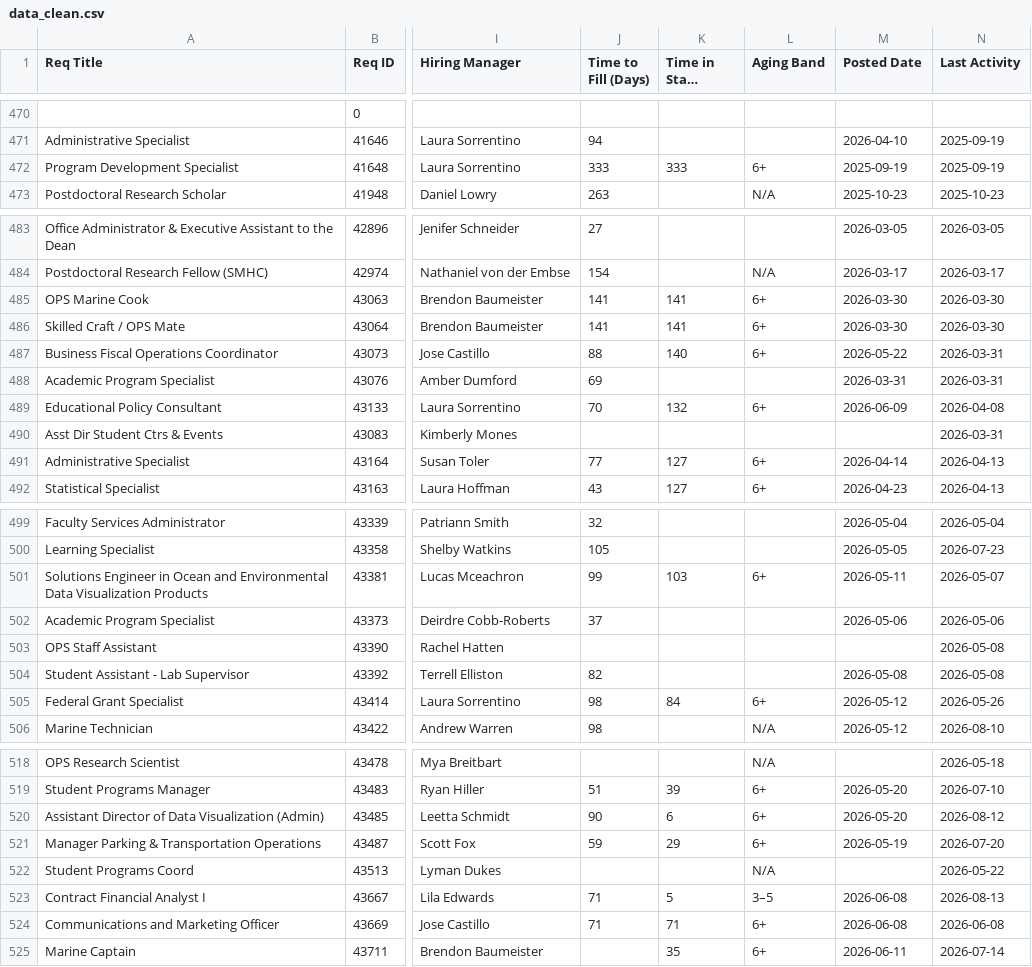
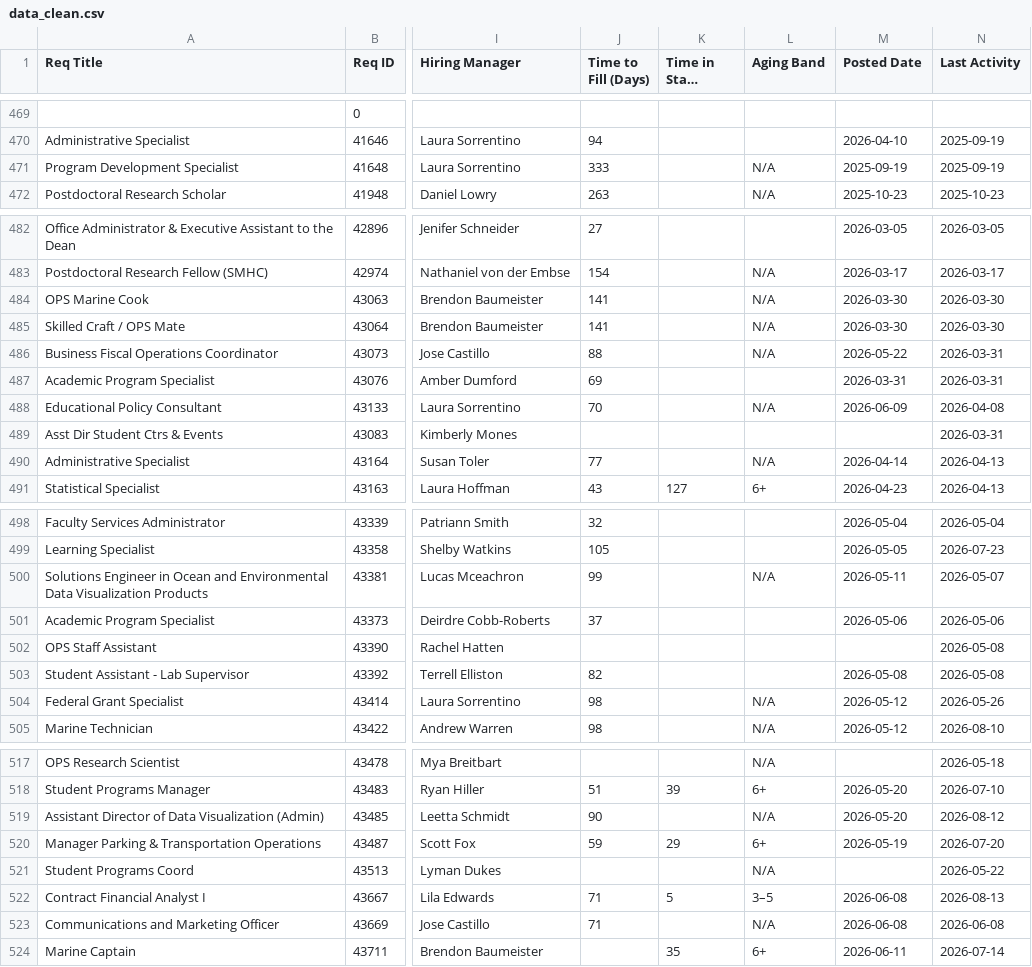
Before and after one commit to gabelopez-dev/usf-dashboard, a CSV file: data_clean.csv, drawn as a sheet; only a part is shown, gaps mark what is left out; long unchanged cells end in …; addresses are those after the commit; the diff covers the shown part only; the diff names each change by its address in the sheet, - before the commit and + after, or states it on an @@ line.

```diff
--- a/data_clean.csv
+++ b/data_clean.csv
-K471 (Time in Stage (Days)): 333
+K471 (Time in Stage (Days)): (empty)
-L471 (Aging Band): 6+
+L471 (Aging Band): N/A
-K484:K485 (Time in Stage (Days)): 141
+K484:K485 (Time in Stage (Days)): (empty)
-L484:L486 (Aging Band): 6+
+L484:L486 (Aging Band): N/A
-K486 (Time in Stage (Days)): 140
+K486 (Time in Stage (Days)): (empty)
-K488 (Time in Stage (Days)): 132
+K488 (Time in Stage (Days)): (empty)
-L488 (Aging Band): 6+
+L488 (Aging Band): N/A
-K490 (Time in Stage (Days)): 127
+K490 (Time in Stage (Days)): (empty)
-L490 (Aging Band): 6+
+L490 (Aging Band): N/A
-K500 (Time in Stage (Days)): 103
+K500 (Time in Stage (Days)): (empty)
-L500 (Aging Band): 6+
+L500 (Aging Band): N/A
-K504 (Time in Stage (Days)): 84
+K504 (Time in Stage (Days)): (empty)
-L504 (Aging Band): 6+
+L504 (Aging Band): N/A
-K519 (Time in Stage (Days)): 6
+K519 (Time in Stage (Days)): (empty)
-L519 (Aging Band): 6+
+L519 (Aging Band): N/A
-K523 (Time in Stage (Days)): 71
+K523 (Time in Stage (Days)): (empty)
-L523 (Aging Band): 6+
+L523 (Aging Band): N/A
```
Also changed, not shown: 1 removed row and 42 edited cells elsewhere in this file.
